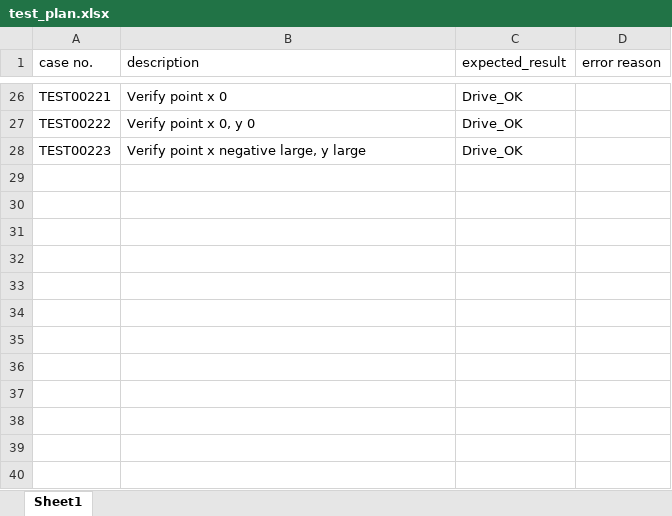
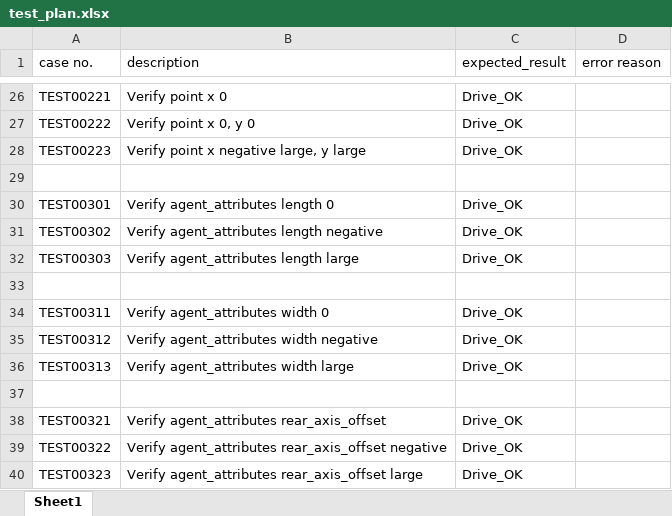
Before and after one commit to fjfzljl/learn_iai_drive_api, an Excel workbook: test_plan.xlsx, sheet Sheet1, drawn as a sheet; only a part is shown, gaps mark what is left out; values as stored, in another font and other column widths than the file's, no borders; the diff names each change by its address in the sheet, - before the commit and + after, or states it on an @@ line.

Commit message:
add attribute cases

```diff
--- a/test_plan.xlsx (sheet Sheet1)
+++ b/test_plan.xlsx (sheet Sheet1)
+row 29: (empty)
+row 30: TEST00301 | Verify agent_attributes length 0 | Drive_OK
+row 31: TEST00302 | Verify agent_attributes length negative | Drive_OK
+row 32: TEST00303 | Verify agent_attributes length large | Drive_OK
+row 33: (empty)
+row 34: TEST00311 | Verify agent_attributes width 0 | Drive_OK
+row 35: TEST00312 | Verify agent_attributes width negative | Drive_OK
+row 36: TEST00313 | Verify agent_attributes width large | Drive_OK
+row 37: (empty)
+row 38: TEST00321 | Verify agent_attributes rear_axis_offset | Drive_OK
+row 39: TEST00322 | Verify agent_attributes rear_axis_offset negative | Drive_OK
+row 40: TEST00323 | Verify agent_attributes rear_axis_offset large | Drive_OK
```
Also changed, not shown: 2 other files.
